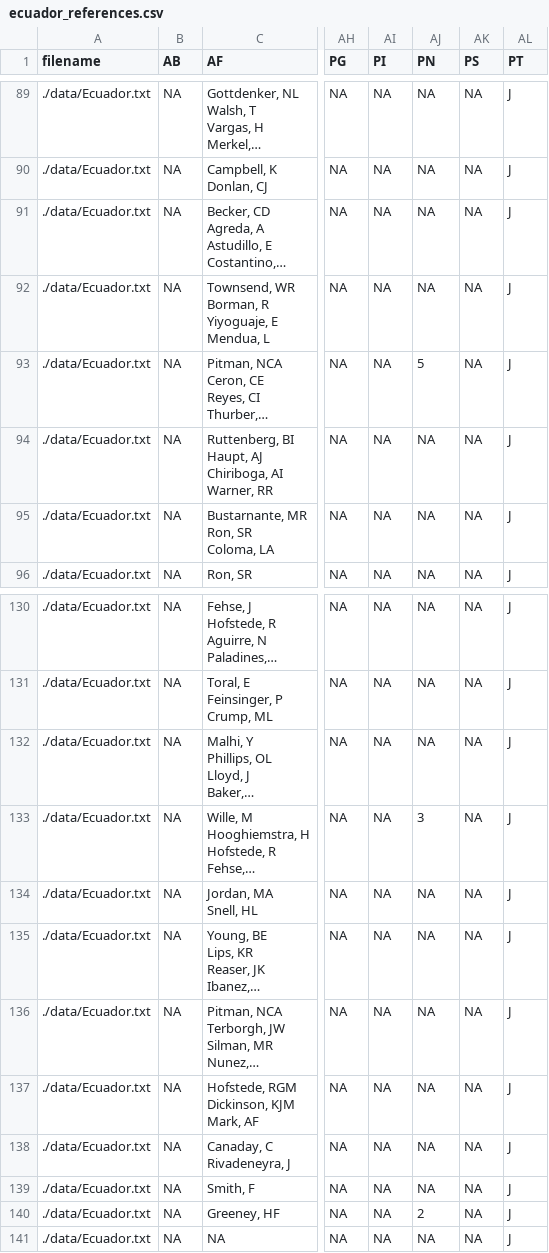
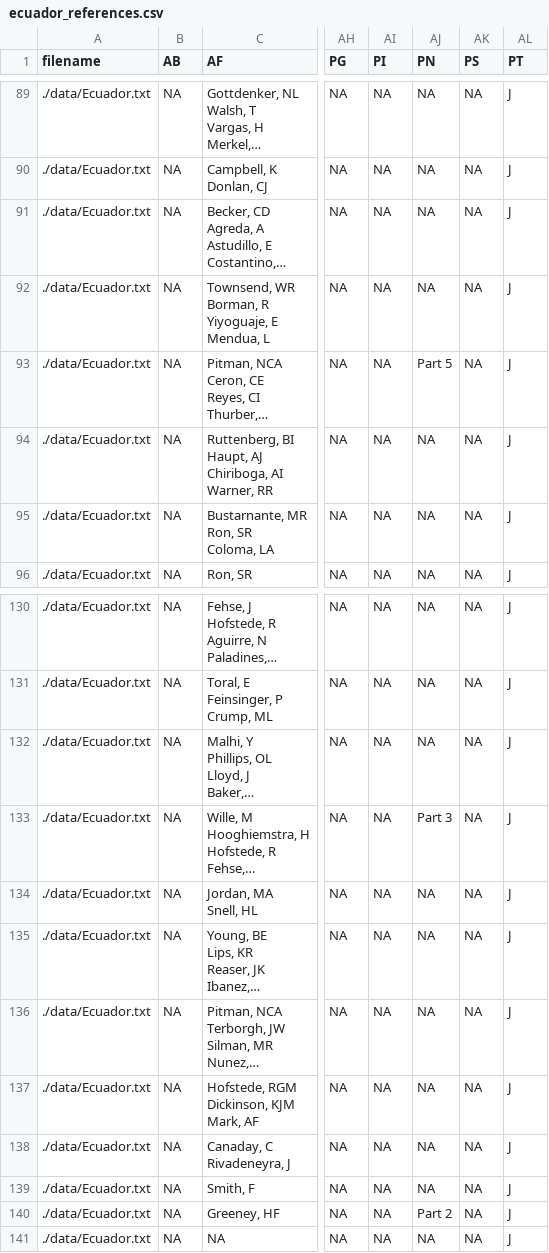
Before and after one commit to ropensci/refsplitr, a CSV file: output/ecuador_references.csv, drawn as a sheet; only a part is shown, gaps mark what is left out; long unchanged cells end in …; the diff covers the shown part only; the diff names each change by its address in the sheet, - before the commit and + after, or states it on an @@ line.

```diff
--- a/output/ecuador_references.csv
+++ b/output/ecuador_references.csv
-AJ93 (PN): 5
+AJ93 (PN): Part 5
-AJ133 (PN): 3
+AJ133 (PN): Part 3
-AJ140 (PN): 2
+AJ140 (PN): Part 2
```
Also changed, not shown: 6 edited cells elsewhere in this file, 3 other files.
